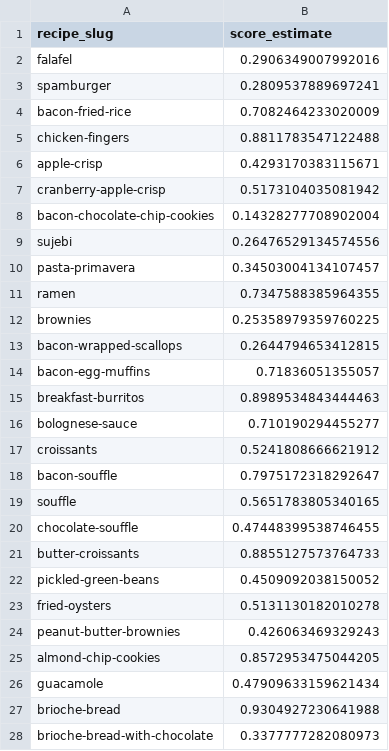
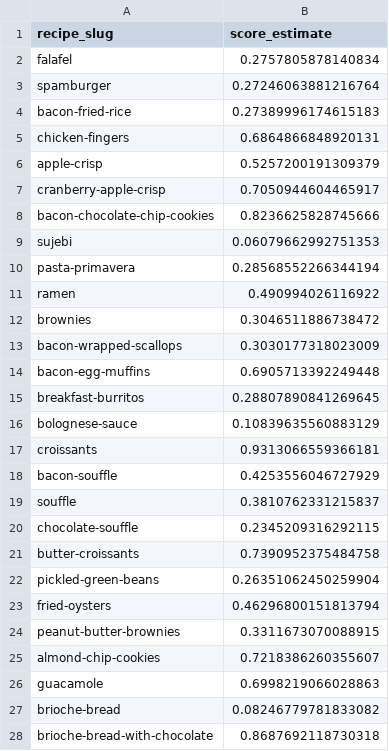
Before and after one commit to veniola/dx704-project-04, a TSV file: estimates.tsv, drawn as a sheet; only a part is shown; the diff covers the shown part only.

```diff
--- a/estimates.tsv
+++ b/estimates.tsv
@@ -1,28 +1,28 @@
 recipe_slug	score_estimate
-falafel	0.2906349007992016
-spamburger	0.2809537889697241
-bacon-fried-rice	0.7082464233020009
-chicken-fingers	0.8811783547122488
-apple-crisp	0.4293170383115671
-cranberry-apple-crisp	0.5173104035081942
-bacon-chocolate-chip-cookies	0.14328277708902004
-sujebi	0.26476529134574556
-pasta-primavera	0.34503004134107457
-ramen	0.7347588385964355
-brownies	0.25358979359760225
-bacon-wrapped-scallops	0.2644794653412815
-bacon-egg-muffins	0.71836051355057
-breakfast-burritos	0.8989534843444463
-bolognese-sauce	0.710190294455277
-croissants	0.5241808666621912
-bacon-souffle	0.7975172318292647
-souffle	0.5651783805340165
-chocolate-souffle	0.47448399538746455
-butter-croissants	0.8855127573764733
-pickled-green-beans	0.4509092038150052
-fried-oysters	0.5131130182010278
-peanut-butter-brownies	0.426063469329243
-almond-chip-cookies	0.8572953475044205
-guacamole	0.47909633159621434
-brioche-bread	0.9304927230641988
-brioche-bread-with-chocolate	0.3377777282080973
+falafel	0.2757805878140834
+spamburger	0.27246063881216764
+bacon-fried-rice	0.27389996174615183
+chicken-fingers	0.6864866848920131
+apple-crisp	0.5257200191309379
+cranberry-apple-crisp	0.7050944604465917
+bacon-chocolate-chip-cookies	0.8236625828745666
+sujebi	0.06079662992751353
+pasta-primavera	0.28568552266344194
+ramen	0.490994026116922
+brownies	0.3046511886738472
+bacon-wrapped-scallops	0.3030177318023009
+bacon-egg-muffins	0.6905713392249448
+breakfast-burritos	0.28807890841269645
+bolognese-sauce	0.10839635560883129
+croissants	0.9313066559366181
+bacon-souffle	0.4253556046727929
+souffle	0.3810762331215837
+chocolate-souffle	0.2345209316292115
+butter-croissants	0.7390952375484758
+pickled-green-beans	0.26351062450259904
+fried-oysters	0.46296800151813794
+peanut-butter-brownies	0.3311673070088915
+almond-chip-cookies	0.7218386260355607
+guacamole	0.6998219066028863
+brioche-bread	0.08246779781833082
+brioche-bread-with-chocolate	0.8687692118730318
```
Also changed, not shown: 73 edited cells elsewhere in this file, bounds.tsv, model.tsv, 3 other files.
